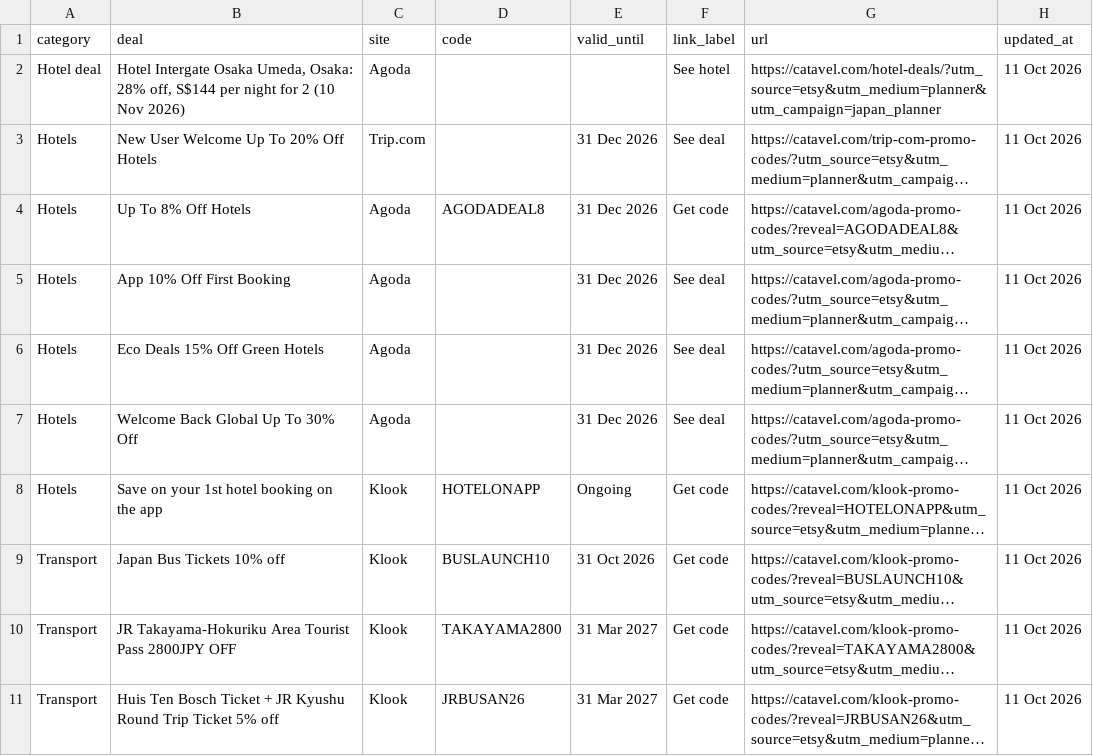
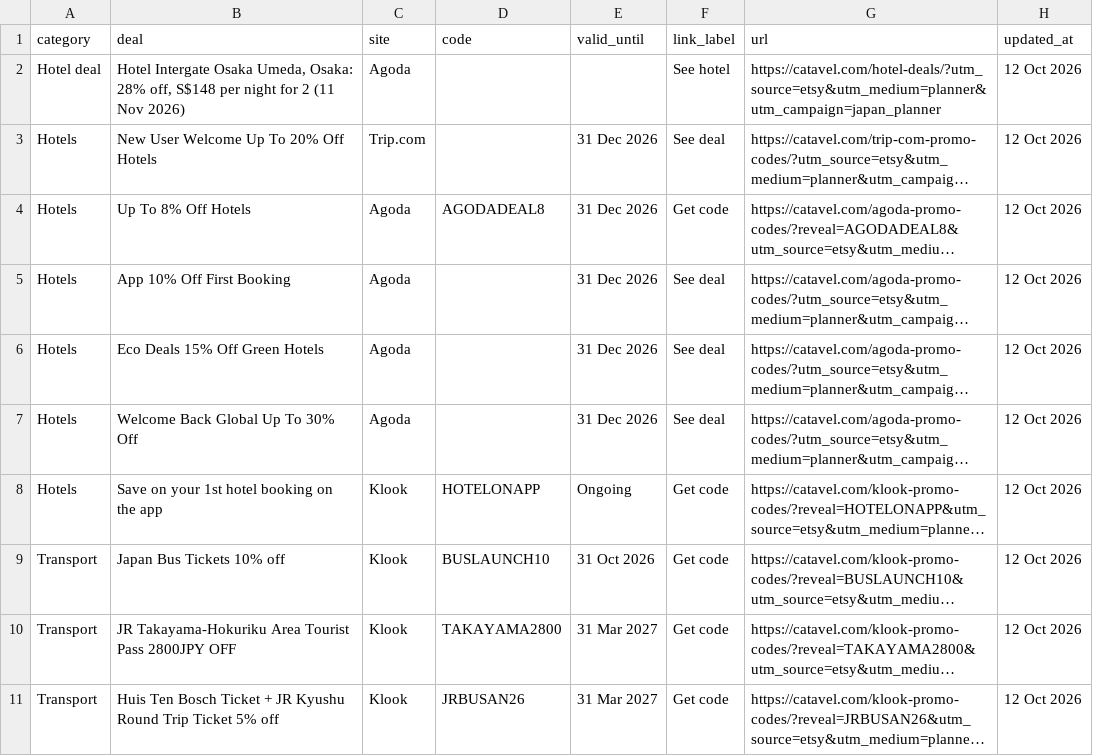
Before and after one commit to catavel/Catavel, a CSV file: feeds/planner-japan.csv, drawn as a sheet; long unchanged cells end in …; the diff names each change by its address in the sheet, - before the commit and + after, or states it on an @@ line.

Commit message:
chore: update planner feed japan [2026-10-12]

```diff
--- a/feeds/planner-japan.csv
+++ b/feeds/planner-japan.csv
-B2 (deal): …28% off, S$144 per night for 2 (10 Nov 2026)
+B2 (deal): …28% off, S$148 per night for 2 (11 Nov 2026)
-H2:H11 (updated_at): 11 Oct 2026
+H2:H11 (updated_at): 12 Oct 2026
```
